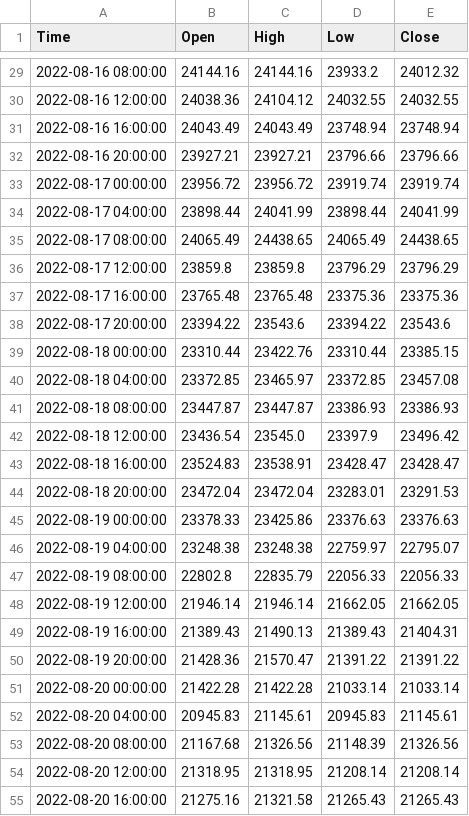
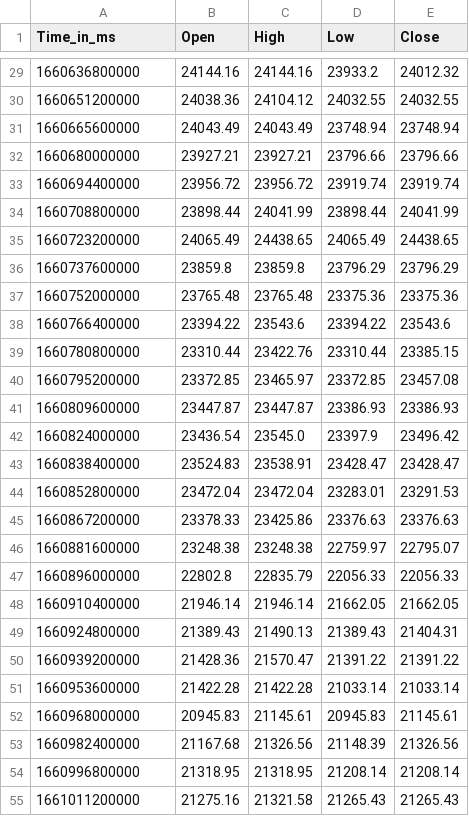
Before and after one commit to krishnajiraoh/my-crypto-world, a CSV file: forecast/data/history_data.csv, drawn as a sheet; only a part is shown, gaps mark what is left out; the diff covers the shown part only.

```diff
--- a/forecast/data/history_data.csv
+++ b/forecast/data/history_data.csv
@@ -1 +1 @@
-Time,Open,High,Low,Close
+Time_in_ms,Open,High,Low,Close
@@ -29,27 +29,27 @@ Time,Open,High,Low,Close
-2022-08-16 08:00:00,24144.16,24144.16,23933.2,24012.32
-2022-08-16 12:00:00,24038.36,24104.12,24032.55,24032.55
-2022-08-16 16:00:00,24043.49,24043.49,23748.94,23748.94
-2022-08-16 20:00:00,23927.21,23927.21,23796.66,23796.66
-2022-08-17 00:00:00,23956.72,23956.72,23919.74,23919.74
-2022-08-17 04:00:00,23898.44,24041.99,23898.44,24041.99
-2022-08-17 08:00:00,24065.49,24438.65,24065.49,24438.65
-2022-08-17 12:00:00,23859.8,23859.8,23796.29,23796.29
-2022-08-17 16:00:00,23765.48,23765.48,23375.36,23375.36
-2022-08-17 20:00:00,23394.22,23543.6,23394.22,23543.6
-2022-08-18 00:00:00,23310.44,23422.76,23310.44,23385.15
-2022-08-18 04:00:00,23372.85,23465.97,23372.85,23457.08
-2022-08-18 08:00:00,23447.87,23447.87,23386.93,23386.93
-2022-08-18 12:00:00,23436.54,23545.0,23397.9,23496.42
-2022-08-18 16:00:00,23524.83,23538.91,23428.47,23428.47
-2022-08-18 20:00:00,23472.04,23472.04,23283.01,23291.53
-2022-08-19 00:00:00,23378.33,23425.86,23376.63,23376.63
-2022-08-19 04:00:00,23248.38,23248.38,22759.97,22795.07
-2022-08-19 08:00:00,22802.8,22835.79,22056.33,22056.33
-2022-08-19 12:00:00,21946.14,21946.14,21662.05,21662.05
-2022-08-19 16:00:00,21389.43,21490.13,21389.43,21404.31
-2022-08-19 20:00:00,21428.36,21570.47,21391.22,21391.22
-2022-08-20 00:00:00,21422.28,21422.28,21033.14,21033.14
-2022-08-20 04:00:00,20945.83,21145.61,20945.83,21145.61
-2022-08-20 08:00:00,21167.68,21326.56,21148.39,21326.56
-2022-08-20 12:00:00,21318.95,21318.95,21208.14,21208.14
-2022-08-20 16:00:00,21275.16,21321.58,21265.43,21265.43
+1660636800000,24144.16,24144.16,23933.2,24012.32
+1660651200000,24038.36,24104.12,24032.55,24032.55
+1660665600000,24043.49,24043.49,23748.94,23748.94
+1660680000000,23927.21,23927.21,23796.66,23796.66
+1660694400000,23956.72,23956.72,23919.74,23919.74
+1660708800000,23898.44,24041.99,23898.44,24041.99
+1660723200000,24065.49,24438.65,24065.49,24438.65
+1660737600000,23859.8,23859.8,23796.29,23796.29
+1660752000000,23765.48,23765.48,23375.36,23375.36
+1660766400000,23394.22,23543.6,23394.22,23543.6
+1660780800000,23310.44,23422.76,23310.44,23385.15
+1660795200000,23372.85,23465.97,23372.85,23457.08
+1660809600000,23447.87,23447.87,23386.93,23386.93
+1660824000000,23436.54,23545.0,23397.9,23496.42
+1660838400000,23524.83,23538.91,23428.47,23428.47
+1660852800000,23472.04,23472.04,23283.01,23291.53
+1660867200000,23378.33,23425.86,23376.63,23376.63
+1660881600000,23248.38,23248.38,22759.97,22795.07
+1660896000000,22802.8,22835.79,22056.33,22056.33
+1660910400000,21946.14,21946.14,21662.05,21662.05
+1660924800000,21389.43,21490.13,21389.43,21404.31
+1660939200000,21428.36,21570.47,21391.22,21391.22
+1660953600000,21422.28,21422.28,21033.14,21033.14
+1660968000000,20945.83,21145.61,20945.83,21145.61
+1660982400000,21167.68,21326.56,21148.39,21326.56
+1660996800000,21318.95,21318.95,21208.14,21208.14
+1661011200000,21275.16,21321.58,21265.43,21265.43
```
Also changed, not shown: 154 edited cells elsewhere in this file.
